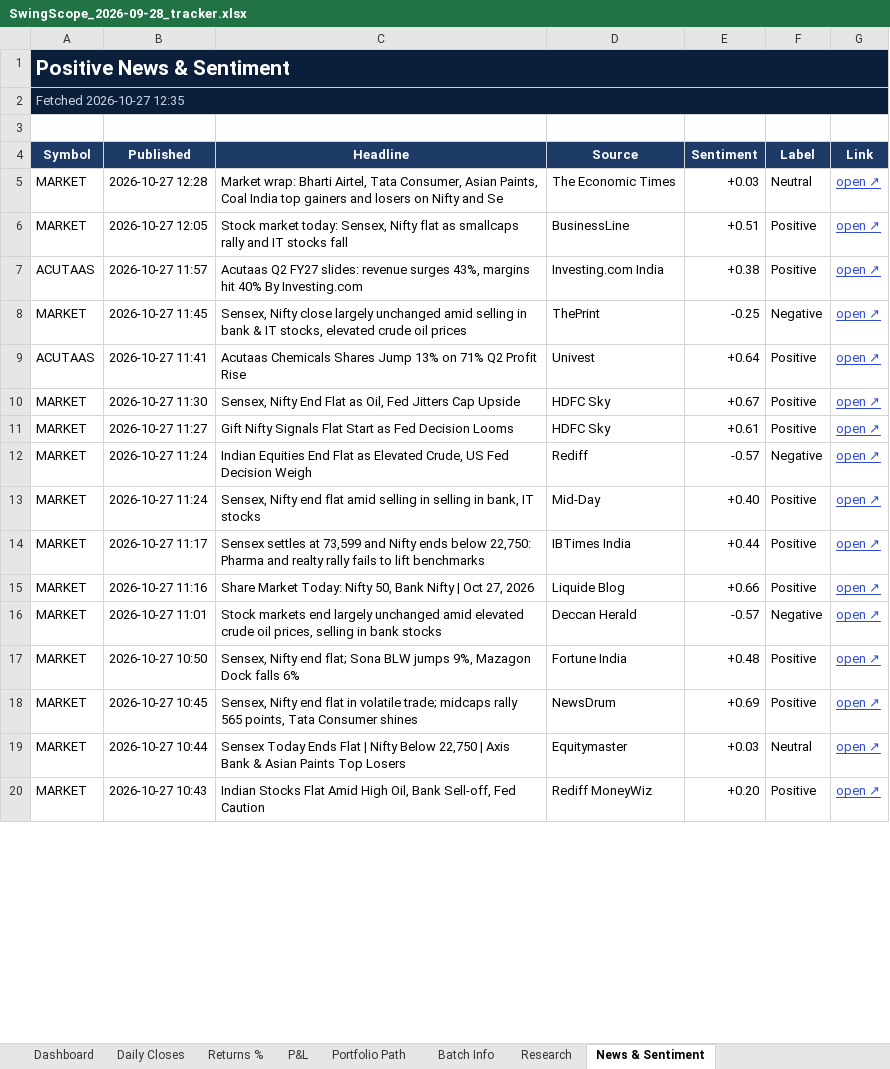
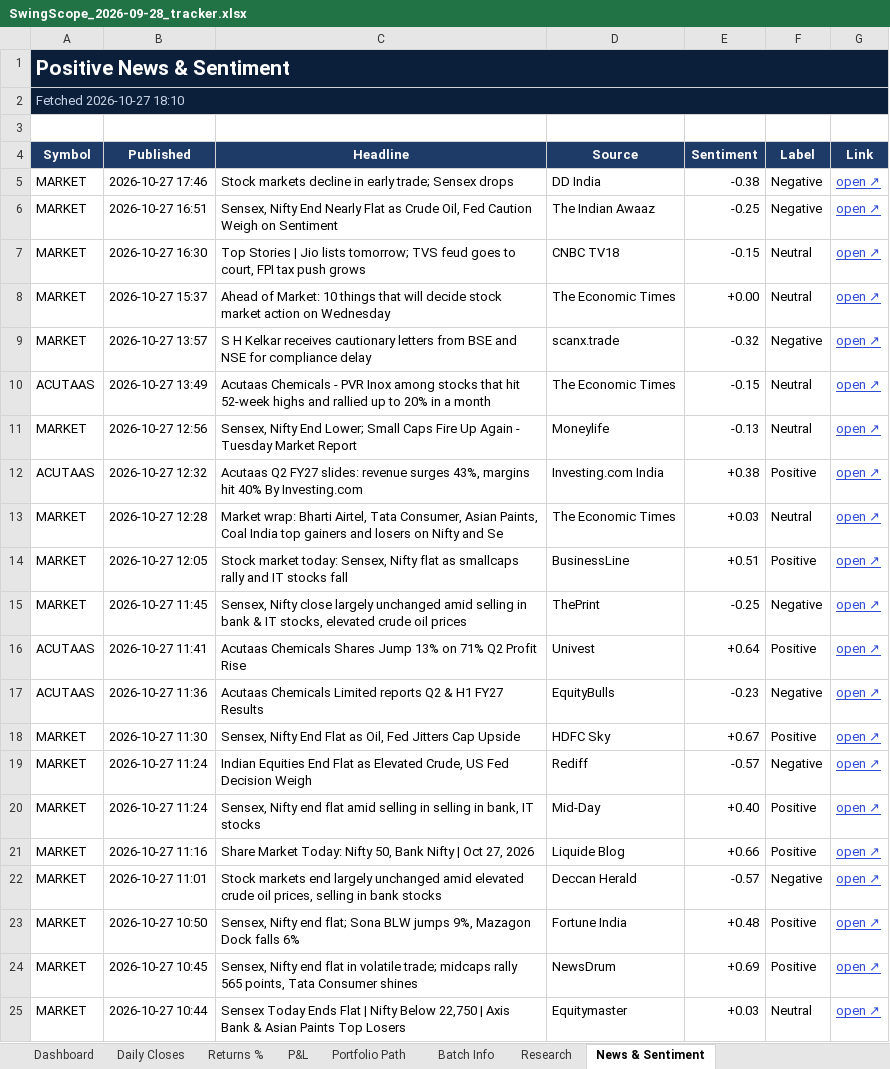
Before and after one commit to compukidsdgp-creator/Swing-Card, an Excel workbook: data/batches/2026-09-28/SwingScope_2026-09-28_tracker.xlsx, sheet News & Sentiment, drawn as a sheet; only a part is shown; the shorter side is filled out with more unchanged rows; values as stored, in another font and other column widths than the file's, no borders; conditional formats not drawn; removed rows and columns are numbered as before the commit, all else as after; the diff covers the shown part only; the diff names each change by its address in the sheet, - before the commit and + after, or states it on an @@ line.

```diff
--- a/data/batches/2026-09-28/SwingScope_2026-09-28_tracker.xlsx (sheet News & Sentiment)
+++ b/data/batches/2026-09-28/SwingScope_2026-09-28_tracker.xlsx (sheet News & Sentiment)
-A2 (Symbol): Fetched 2026-10-27 12:35
+A2 (Symbol): Fetched 2026-10-27 18:10
+row 5: MARKET | 2026-10-27 17:46 | Stock markets decline in early trade; Sensex drops | DD India | -0.38 | Negative | open ↗
+row 6: MARKET | 2026-10-27 16:51 | Sensex, Nifty End Nearly Flat as Crude Oil, Fed Caution Weigh on Sentiment | The Indian Awaaz | -0.25 | Negative | open ↗
+row 7: MARKET | 2026-10-27 16:30 | Top Stories | Jio lists tomorrow; TVS feud goes to court, FPI tax push grows | CNBC TV18 | -0.15 | Neutral | open ↗
+row 8: MARKET | 2026-10-27 15:37 | Ahead of Market: 10 things that will decide stock market action on Wednesday | The Economic Times | +0.00 | Neutral | open ↗
+row 9: MARKET | 2026-10-27 13:57 | S H Kelkar receives cautionary letters from BSE and NSE for compliance delay | scanx.trade | -0.32 | Negative | open ↗
+row 10: ACUTAAS | 2026-10-27 13:49 | Acutaas Chemicals - PVR Inox among stocks that hit 52-week highs and rallied up to 20% in a month | The Economic Times | -0.15 | Neutral | open ↗
+row 11: MARKET | 2026-10-27 12:56 | Sensex, Nifty End Lower; Small Caps Fire Up Again - Tuesday Market Report | Moneylife | -0.13 | Neutral | open ↗
+row 12: ACUTAAS | 2026-10-27 12:32 | Acutaas Q2 FY27 slides: revenue surges 43%, margins hit 40% By Investing.com | Investing.com India | +0.38 | Positive | open ↗
-row 7: ACUTAAS | 2026-10-27 11:57 | Acutaas Q2 FY27 slides: revenue surges 43%, margins hit 40% By Investing.com | Investing.com India | +0.38 | Positive | open ↗
+row 17: ACUTAAS | 2026-10-27 11:36 | Acutaas Chemicals Limited reports Q2 & H1 FY27 Results | EquityBulls | -0.23 | Negative | open ↗
-row 11: MARKET | 2026-10-27 11:27 | Gift Nifty Signals Flat Start as Fed Decision Looms | HDFC Sky | +0.61 | Positive | open ↗
-row 14: MARKET | 2026-10-27 11:17 | Sensex settles at 73,599 and Nifty ends below 22,750: Pharma and realty rally fails to lift benchmarks | IBTimes India | +0.44 | Positive | open ↗
```
Also changed, not shown: 21 added rows, 4 removed rows, 1 moved row and 15 edited cells elsewhere in this sheet, sheet Dashboard, sheet Daily Closes, 3 other files.
